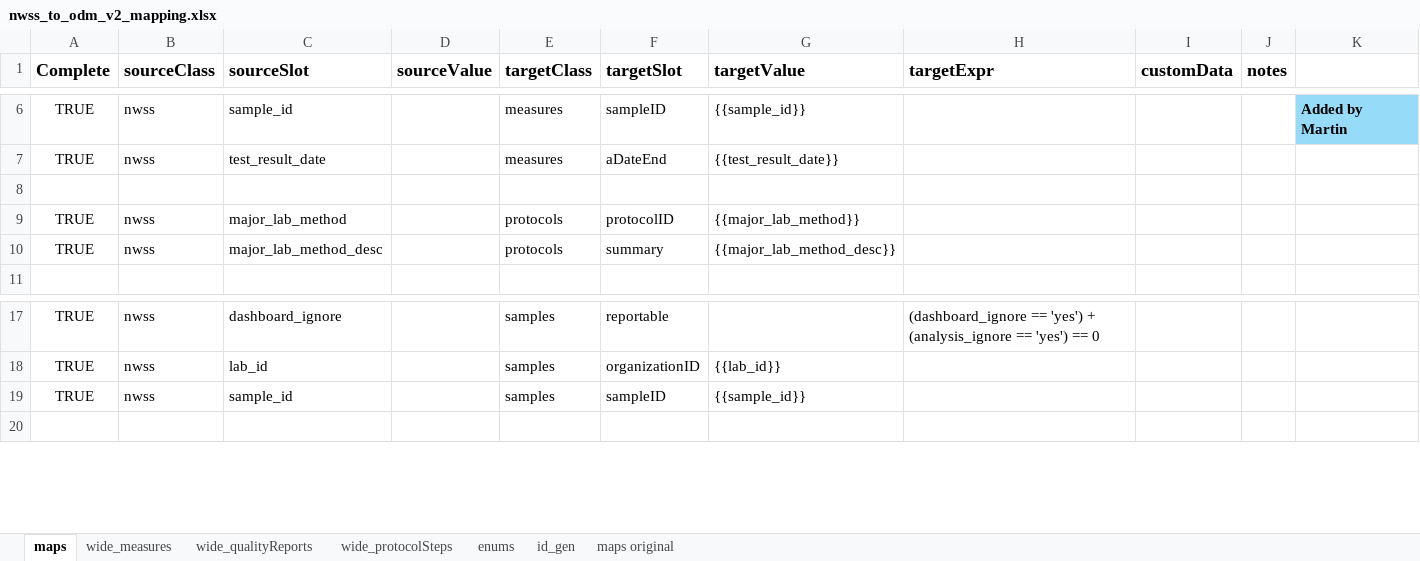
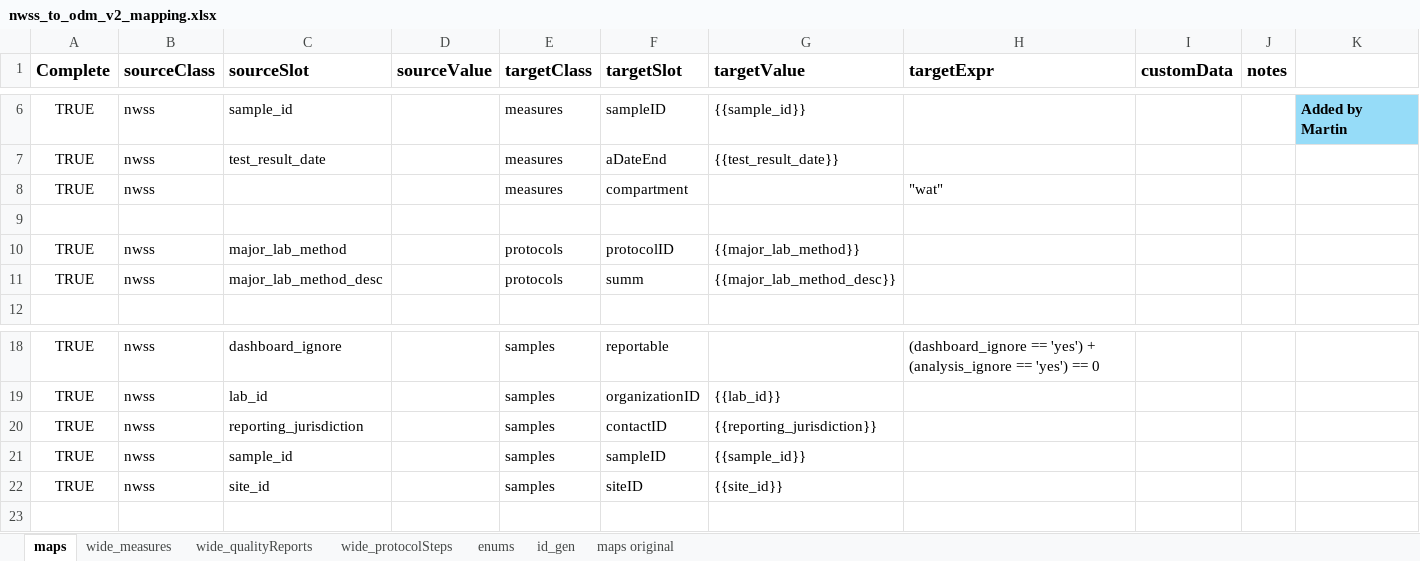
Before and after one commit to PHES-ODM/PHES-ODM-MapGenerator, an Excel workbook: data/mapping_config_files/nwss_to_odm_v2_mapping.xlsx, sheet maps, drawn as a sheet; only a part is shown, gaps mark what is left out; values as stored, in another font and other column widths than the file's, no borders; addresses are those after the commit; the diff names each change by its address in the sheet, - before the commit and + after, or states it on an @@ line.

Commit message:
Cleanup and fixed column name typos

```diff
--- a/data/mapping_config_files/nwss_to_odm_v2_mapping.xlsx (sheet maps)
+++ b/data/mapping_config_files/nwss_to_odm_v2_mapping.xlsx (sheet maps)
+row 8: TRUE | nwss |  |  | measures | compartment |  | "wat"
-F11 (targetSlot): summary
+F11 (targetSlot): summ
+row 20: TRUE | nwss | reporting_jurisdiction |  | samples | contactID | {{reporting_jurisdiction}}
+row 22: TRUE | nwss | site_id |  | samples | siteID | {{site_id}}
```
Also changed, not shown: sheet wide_measures, sheet wide_protocolSteps.
